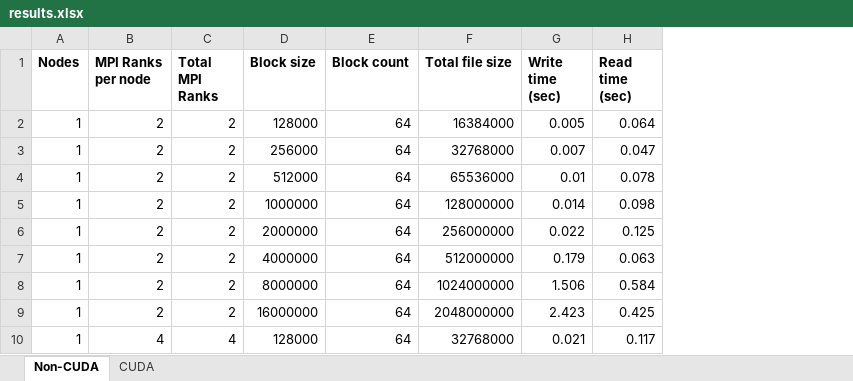
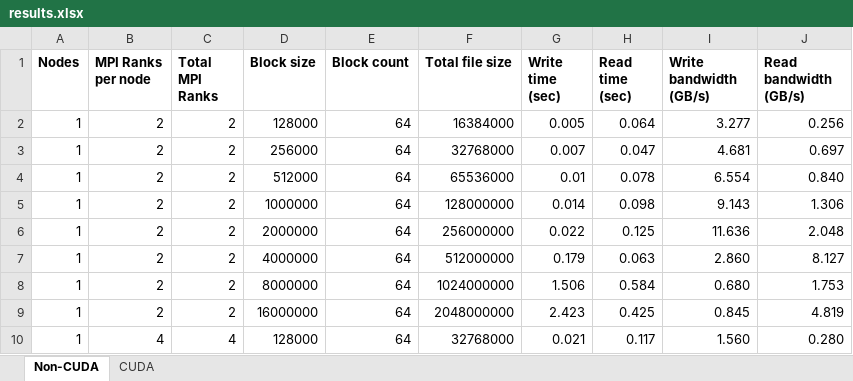
Before and after one commit to dhyan1272/CSCI_6360_PROJECT, an Excel workbook: HW4/results.xlsx, sheet Non-CUDA, drawn as a sheet; only a part is shown; values as stored, in another font and other column widths than the file's, no borders; the diff names each change by its address in the sheet, - before the commit and + after, or states it on an @@ line.

Commit message:
Add bandwidth in results

```diff
--- a/HW4/results.xlsx (sheet Non-CUDA)
+++ b/HW4/results.xlsx (sheet Non-CUDA)
+column I (Write bandwidth (GB/s)), rows 2-10: 3.277 | 4.681 | 6.554 | 9.143 | 11.636 | 2.860 | 0.680 | 0.845 | 1.560
+column J (Read bandwidth (GB/s)), rows 2-10: 0.256 | 0.697 | 0.840 | 1.306 | 2.048 | 8.127 | 1.753 | 4.819 | 0.280
```
Also changed, not shown: sheet CUDA.
